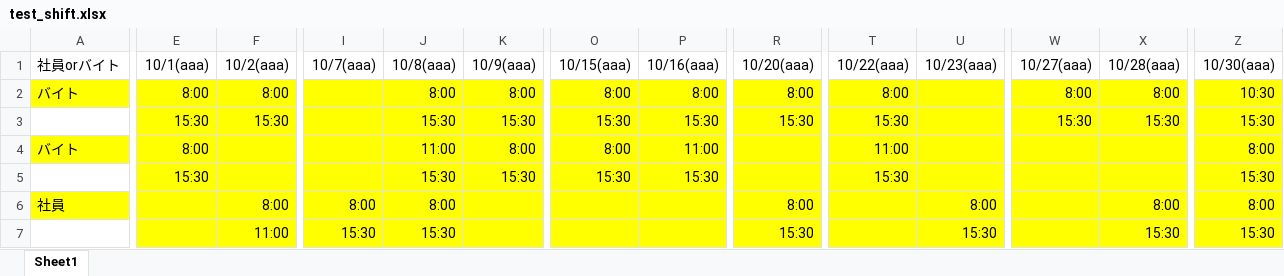
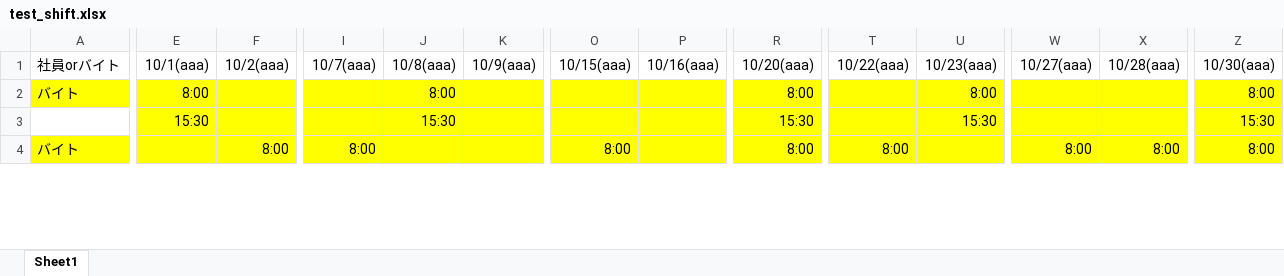
Before and after one commit to celeron5576/Auto_shift, an Excel workbook: test_shift.xlsx, sheet Sheet1, drawn as a sheet; only a part is shown, gaps mark what is left out; values as stored, in another font and other column widths than the file's, no borders; removed rows and columns are numbered as before the commit, all else as after; rows hold the shown columns only; the diff covers the shown part only; the diff names each change by its address in the sheet, - before the commit and + after, or states it on an @@ line.

```diff
--- a/test_shift.xlsx (sheet Sheet1)
+++ b/test_shift.xlsx (sheet Sheet1)
-F2 (10/2(aaa)): 8:00
+F2 (10/2(aaa)): (empty)
-K2 (10/9(aaa)): 8:00
+K2 (10/9(aaa)): (empty)
-O2 (10/15(aaa)): 8:00
+O2 (10/15(aaa)): (empty)
-P2 (10/16(aaa)): 8:00
+P2 (10/16(aaa)): (empty)
-T2 (10/22(aaa)): 8:00
+T2 (10/22(aaa)): (empty)
-U2 (10/23(aaa)): (empty)
+U2 (10/23(aaa)): 8:00
-W2 (10/27(aaa)): 8:00
+W2 (10/27(aaa)): (empty)
-X2 (10/28(aaa)): 8:00
+X2 (10/28(aaa)): (empty)
-Z2 (10/30(aaa)): 10:30
+Z2 (10/30(aaa)): 8:00
-F3 (10/2(aaa)): 15:30
+F3 (10/2(aaa)): (empty)
-K3 (10/9(aaa)): 15:30
+K3 (10/9(aaa)): (empty)
-O3 (10/15(aaa)): 15:30
+O3 (10/15(aaa)): (empty)
-P3 (10/16(aaa)): 15:30
+P3 (10/16(aaa)): (empty)
-T3 (10/22(aaa)): 15:30
+T3 (10/22(aaa)): (empty)
-U3 (10/23(aaa)): (empty)
+U3 (10/23(aaa)): 15:30
-W3 (10/27(aaa)): 15:30
+W3 (10/27(aaa)): (empty)
-X3 (10/28(aaa)): 15:30
+X3 (10/28(aaa)): (empty)
-E4 (10/1(aaa)): 8:00
+E4 (10/1(aaa)): (empty)
-F4 (10/2(aaa)): (empty)
+F4 (10/2(aaa)): 8:00
-I4 (10/7(aaa)): (empty)
+I4 (10/7(aaa)): 8:00
-J4 (10/8(aaa)): 11:00
+J4 (10/8(aaa)): (empty)
-K4 (10/9(aaa)): 8:00
+K4 (10/9(aaa)): (empty)
-P4 (10/16(aaa)): 11:00
+P4 (10/16(aaa)): (empty)
-R4 (10/20(aaa)): (empty)
+R4 (10/20(aaa)): 8:00
-T4 (10/22(aaa)): 11:00
+T4 (10/22(aaa)): 8:00
-W4 (10/27(aaa)): (empty)
+W4 (10/27(aaa)): 8:00
-X4 (10/28(aaa)): (empty)
+X4 (10/28(aaa)): 8:00
-row 5:  | 15:30 |  |  | 15:30 | 15:30 | 15:30 | 15:30 |  | 15:30 |  |  |  | 15:30
-row 6: 社員 |  | 8:00 | 8:00 | 8:00 |  |  |  | 8:00 |  | 8:00 |  | 8:00 | 8:00
-row 7:  |  | 11:00 | 15:30 | 15:30 |  |  |  | 15:30 |  | 15:30 |  | 15:30 | 15:30
```
Also changed, not shown: 10 added rows, 7 removed rows, 32 edited cells and cell formats elsewhere in this sheet, 1 other file.
